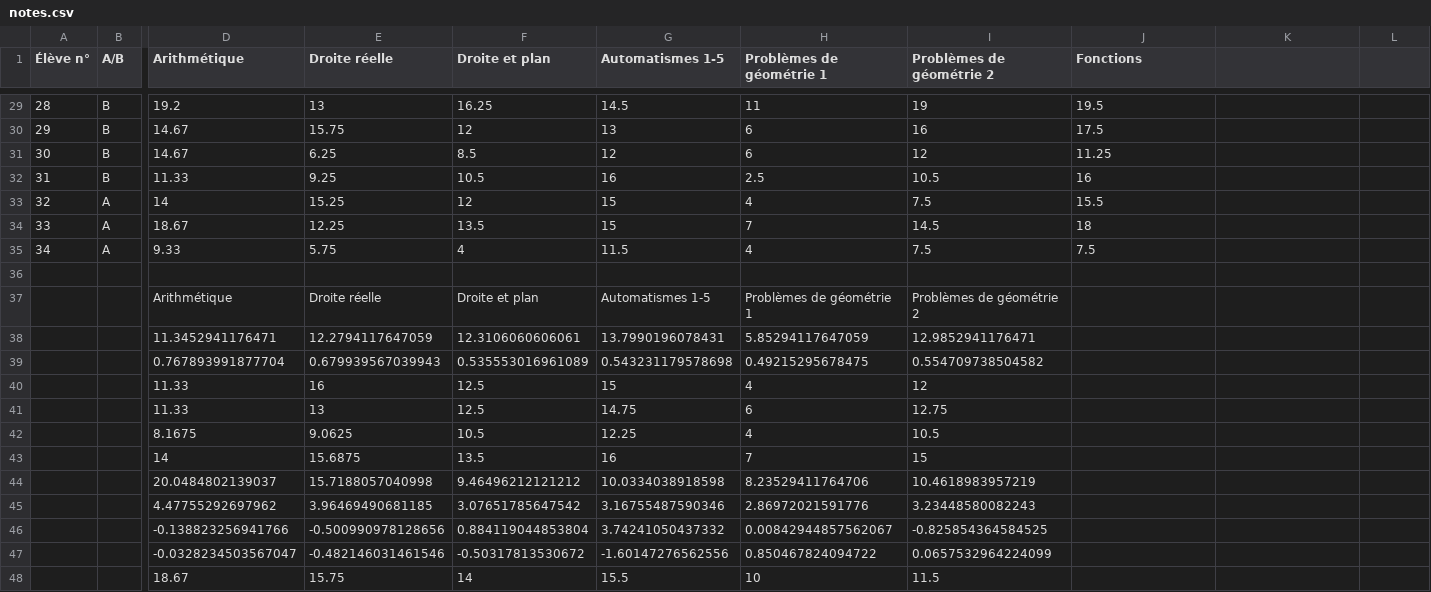
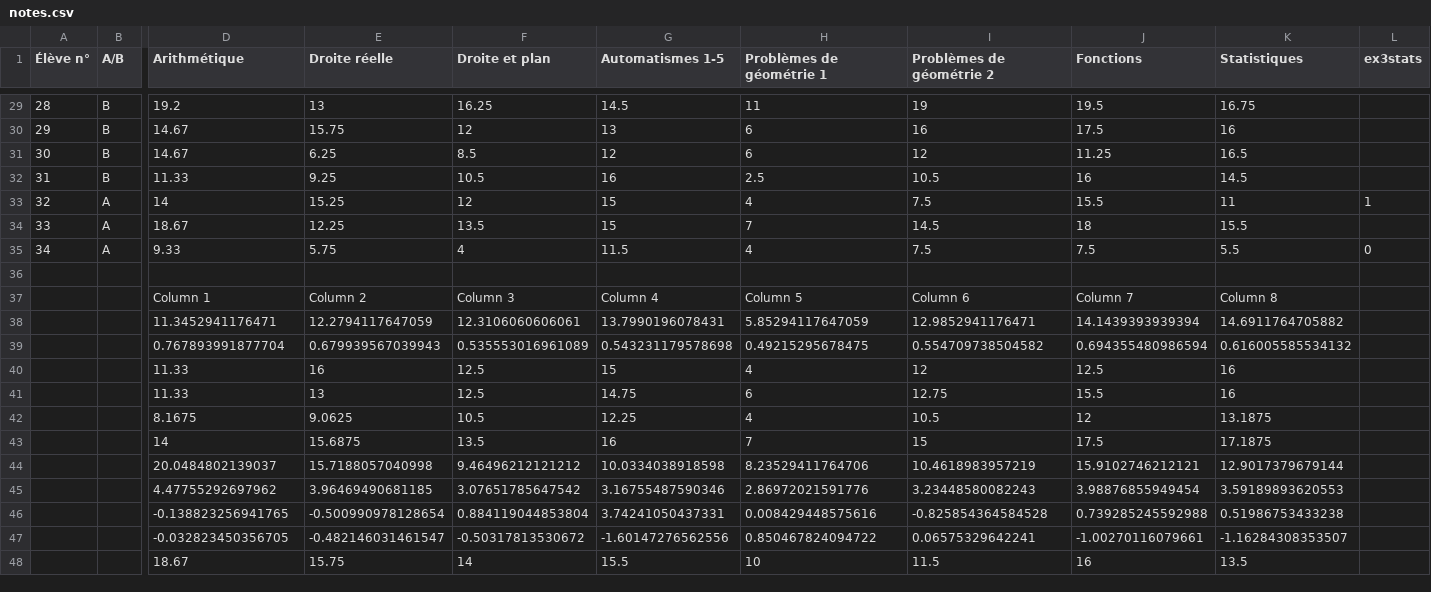
Before and after one commit to Mattuuuuh/Maths-2nde, a CSV file: stats/notes.csv, drawn as a sheet; only a part is shown, gaps mark what is left out; removed rows and columns are numbered as before the commit, all else as after; rows hold the shown columns only; the diff covers the shown part only; the diff names each change by its address in the sheet, - before the commit and + after, or states it on an @@ line.

Commit message:
DM Statistiques.

```diff
--- a/stats/notes.csv
+++ b/stats/notes.csv
-K1: (empty)
+K1: Statistiques
-L1: (empty)
+L1: ex3stats
-K29 (Statistiques): (empty)
+K29 (Statistiques): 16.75
-K30 (Statistiques): (empty)
+K30 (Statistiques): 16
-K31 (Statistiques): (empty)
+K31 (Statistiques): 16.5
-K32 (Statistiques): (empty)
+K32 (Statistiques): 14.5
-K33 (Statistiques): (empty)
+K33 (Statistiques): 11
-L33 (ex3stats): (empty)
+L33 (ex3stats): 1
-K34 (Statistiques): (empty)
+K34 (Statistiques): 15.5
-K35 (Statistiques): (empty)
+K35 (Statistiques): 5.5
-L35 (ex3stats): (empty)
+L35 (ex3stats): 0
-row 37:  |  | Arithmétique | Droite réelle | Droite et plan | Automatismes 1-5 | Problèmes de géométrie 1 | Problèmes de géométrie 2
+row 37:  |  | Column 1 | Column 2 | Column 3 | Column 4 | Column 5 | Column 6 | Column 7 | Column 8
-J38 (Fonctions): (empty)
+J38 (Fonctions): 14.1439393939394
-K38 (Statistiques): (empty)
+K38 (Statistiques): 14.6911764705882
-J39 (Fonctions): (empty)
+J39 (Fonctions): 0.694355480986594
-K39 (Statistiques): (empty)
+K39 (Statistiques): 0.616005585534132
-J40 (Fonctions): (empty)
+J40 (Fonctions): 12.5
-K40:K41 (Statistiques): (empty)
+K40:K41 (Statistiques): 16
-J41 (Fonctions): (empty)
+J41 (Fonctions): 15.5
-J42 (Fonctions): (empty)
+J42 (Fonctions): 12
-K42 (Statistiques): (empty)
+K42 (Statistiques): 13.1875
-J43 (Fonctions): (empty)
+J43 (Fonctions): 17.5
-K43 (Statistiques): (empty)
+K43 (Statistiques): 17.1875
-J44 (Fonctions): (empty)
+J44 (Fonctions): 15.9102746212121
-K44 (Statistiques): (empty)
+K44 (Statistiques): 12.9017379679144
-J45 (Fonctions): (empty)
+J45 (Fonctions): 3.98876855949454
-K45 (Statistiques): (empty)
+K45 (Statistiques): 3.59189893620553
-row 46:  |  | -0.138823256941766 | -0.500990978128656 | 0.884119044853804 | 3.74241050437332 | 0.00842944857562067 | -0.825854364584525
-row 47:  |  | -0.0328234503567047 | -0.482146031461546 | -0.50317813530672 | -1.60147276562556 | 0.850467824094722 | 0.0657532964224099
+row 46:  |  | -0.138823256941765 | -0.500990978128654 | 0.884119044853804 | 3.74241050437331 | 0.008429448575616 | -0.825854364584528 | 0.739285245592988 | 0.51986753433238
+row 47:  |  | -0.032823450356705 | -0.482146031461547 | -0.50317813530672 | -1.60147276562556 | 0.850467824094722 | 0.06575329642241 | -1.00270116079661 | -1.16284308353507
-J48 (Fonctions): (empty)
+J48 (Fonctions): 16
-K48 (Statistiques): (empty)
+K48 (Statistiques): 13.5
```
Also changed, not shown: 38 edited cells elsewhere in this file.
